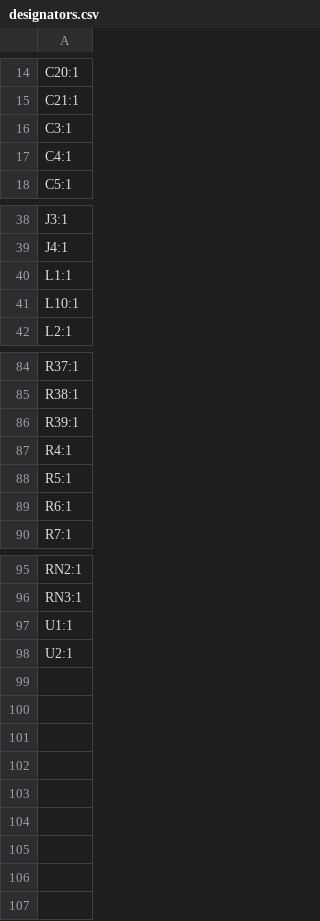
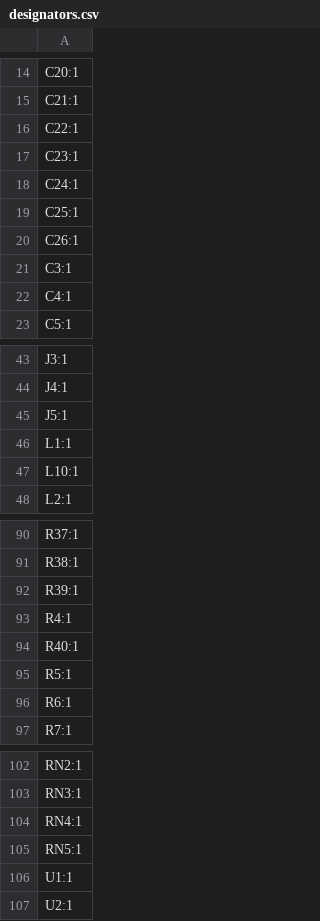
Before and after one commit to alexnaet/LapX, a CSV file: production/designators.csv, drawn as a sheet; only a part is shown, gaps mark what is left out.

```diff
--- a/production/designators.csv
+++ b/production/designators.csv
@@ -15,2 +15,7 @@ C20:1
 C21:1
+C22:1
+C23:1
+C24:1
+C25:1
+C26:1
 C3:1
@@ -39,2 +44,3 @@ J3:1
 J4:1
+J5:1
 L1:1
@@ -87,2 +93,3 @@ R39:1
 R4:1
+R40:1
 R5:1
@@ -96,2 +103,4 @@ RN2:1
 RN3:1
+RN4:1
+RN5:1
 U1:1
```
Also changed, not shown: production/bom.csv, production/positions.csv, 9 other files.
